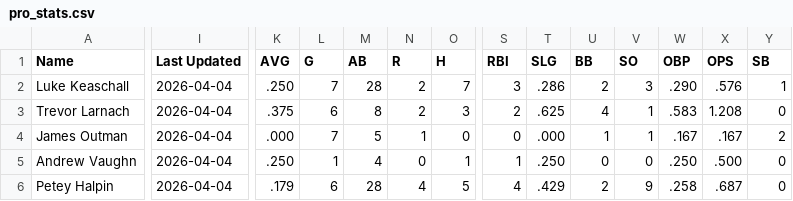
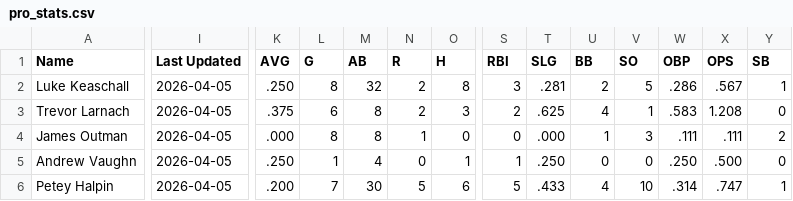
Before and after one commit to krojko24/ccb-alumni-tracker, a CSV file: pro_stats.csv, drawn as a sheet; only a part is shown, gaps mark what is left out; the diff covers the shown part only; the diff names each change by its address in the sheet, - before the commit and + after, or states it on an @@ line.

Commit message:
Update pro_stats 4-5-26

```diff
--- a/pro_stats.csv
+++ b/pro_stats.csv
-I2:I6 (Last Updated): 2026-04-04
+I2:I6 (Last Updated): 2026-04-05
-L2 (G): 7
+L2 (G): 8
-M2 (AB): 28
+M2 (AB): 32
-O2 (H): 7
+O2 (H): 8
-T2 (SLG): .286
+T2 (SLG): .281
-V2 (SO): 3
+V2 (SO): 5
-W2 (OBP): .290
+W2 (OBP): .286
-X2 (OPS): .576
+X2 (OPS): .567
-L4 (G): 7
+L4 (G): 8
-M4 (AB): 5
+M4 (AB): 8
-V4 (SO): 1
+V4 (SO): 3
-W4 (OBP): .167
+W4 (OBP): .111
-X4 (OPS): .167
+X4 (OPS): .111
-K6 (AVG): .179
+K6 (AVG): .200
-L6 (G): 6
+L6 (G): 7
-M6 (AB): 28
+M6 (AB): 30
-N6 (R): 4
+N6 (R): 5
-O6 (H): 5
+O6 (H): 6
-S6 (RBI): 4
+S6 (RBI): 5
-T6 (SLG): .429
+T6 (SLG): .433
-U6 (BB): 2
+U6 (BB): 4
-V6 (SO): 9
+V6 (SO): 10
-W6 (OBP): .258
+W6 (OBP): .314
-X6 (OPS): .687
+X6 (OPS): .747
-Y6 (SB): 0
+Y6 (SB): 1
```
Also changed, not shown: 3 added rows and 57 edited cells elsewhere in this file.
